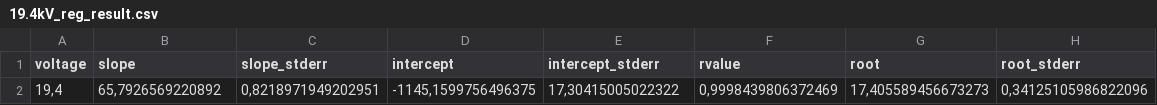
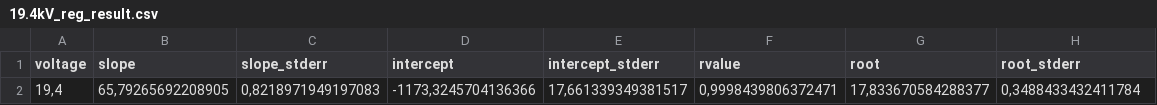
Before and after one commit to davifeliciano/xrays, a CSV file: results/19.4kV_reg_result.csv, drawn as a sheet.

```diff
--- a/results/19.4kV_reg_result.csv
+++ b/results/19.4kV_reg_result.csv
@@ -1,2 +1,2 @@
 voltage,slope,slope_stderr,intercept,intercept_stderr,rvalue,root,root_stderr
-"19,4","65,7926569220892","0,8218971949202951","-1145,1599756496375","17,30415005022322","0,9998439806372469","17,405589456673273","0,34125105986822096"
+"19,4","65,79265692208905","0,8218971949197083","-1173,3245704136366","17,661339349381517","0,9998439806372471","17,833670584288377","0,3488433432411784"
```
Also changed, not shown: results/12.3kV_reg_result.csv, results/16.4kV_reg_result.csv, 7 other files.
